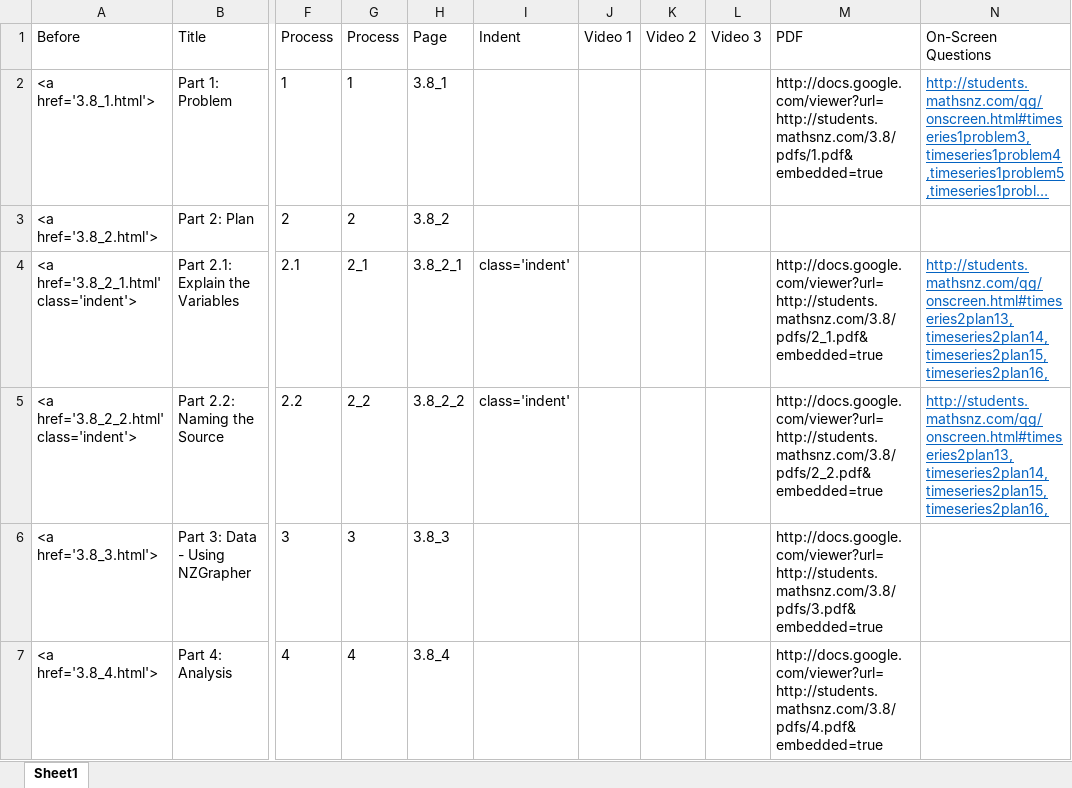
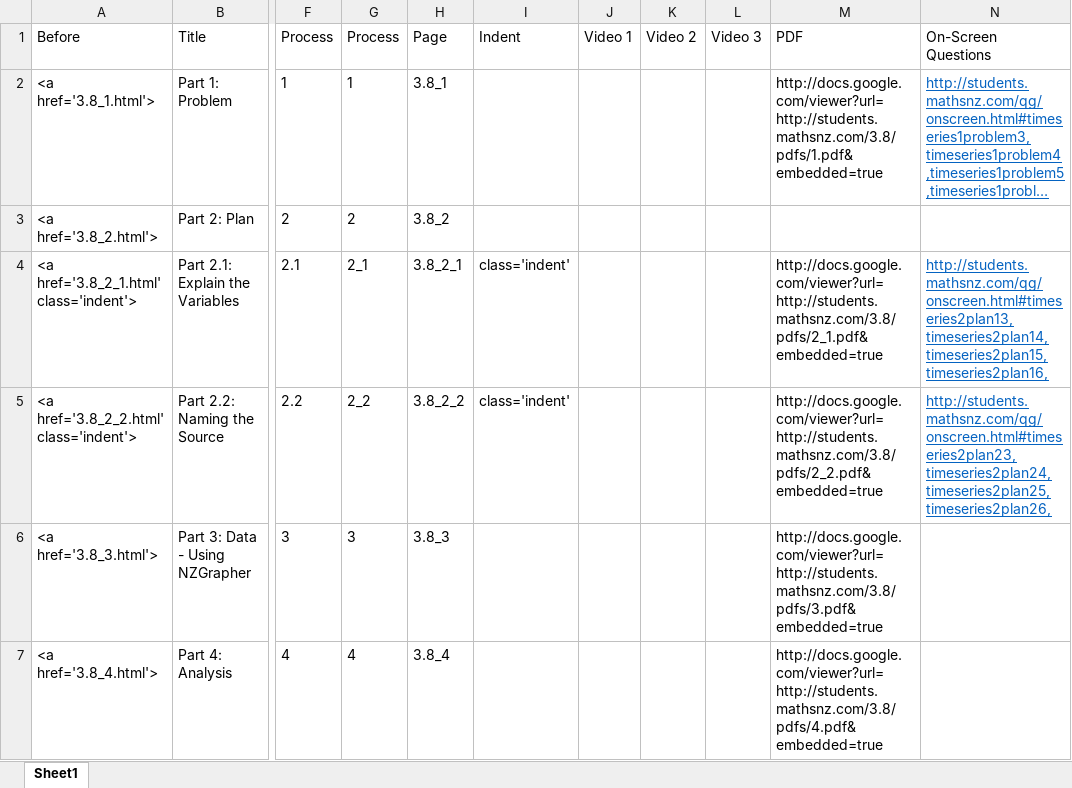
Before and after one commit to mathsnz/students.mathsnz.com, an Excel workbook: 3.8/left.xlsx, sheet Sheet1, drawn as a sheet; only a part is shown, gaps mark what is left out; long unchanged cells end in …; values as stored, in another font and other column widths than the file's, no borders; the diff names each change by its address in the sheet, - before the commit and + after, or states it on an @@ line.

```diff
--- a/3.8/left.xlsx (sheet Sheet1)
+++ b/3.8/left.xlsx (sheet Sheet1)
-N5 (On-Screen Questions): http://students.mathsnz.com/qg/onscreen.html#timeseries2plan13,timeseries2plan14,timeseries2plan15,timeseries2plan16,
+N5 (On-Screen Questions): http://students.mathsnz.com/qg/onscreen.html#timeseries2plan23,timeseries2plan24,timeseries2plan25,timeseries2plan26,
```
Also changed, not shown: 1 other file.
